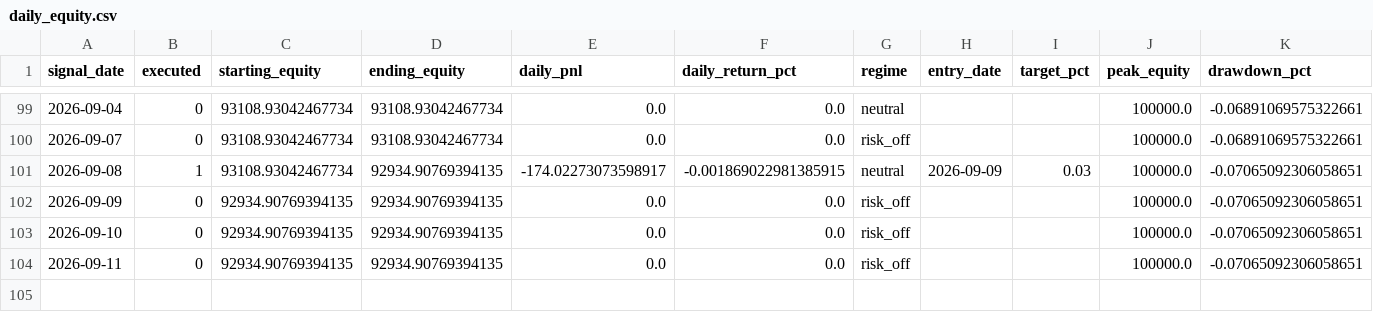
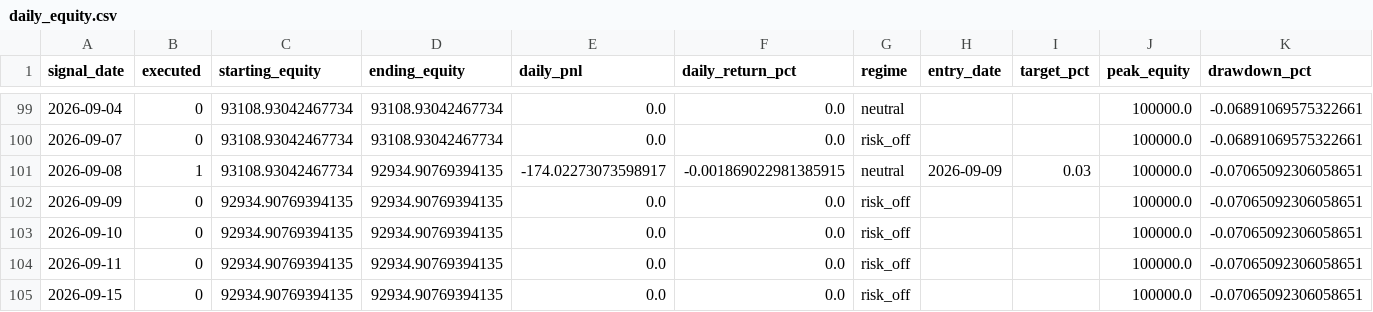
Before and after one commit to vishnuvcr/Surge-identifier, a CSV file: backtest/results/phase4/daily_equity.csv, drawn as a sheet; only a part is shown, gaps mark what is left out; the diff names each change by its address in the sheet, - before the commit and + after, or states it on an @@ line.

```diff
--- a/backtest/results/phase4/daily_equity.csv
+++ b/backtest/results/phase4/daily_equity.csv
+row 105: 2026-09-15 | 0 | 92934.90769394135 | 92934.90769394135 | 0.0 | 0.0 | risk_off |  |  | 100000.0 | -0.07065092306058651
```
Also changed, not shown: 1 other file.
